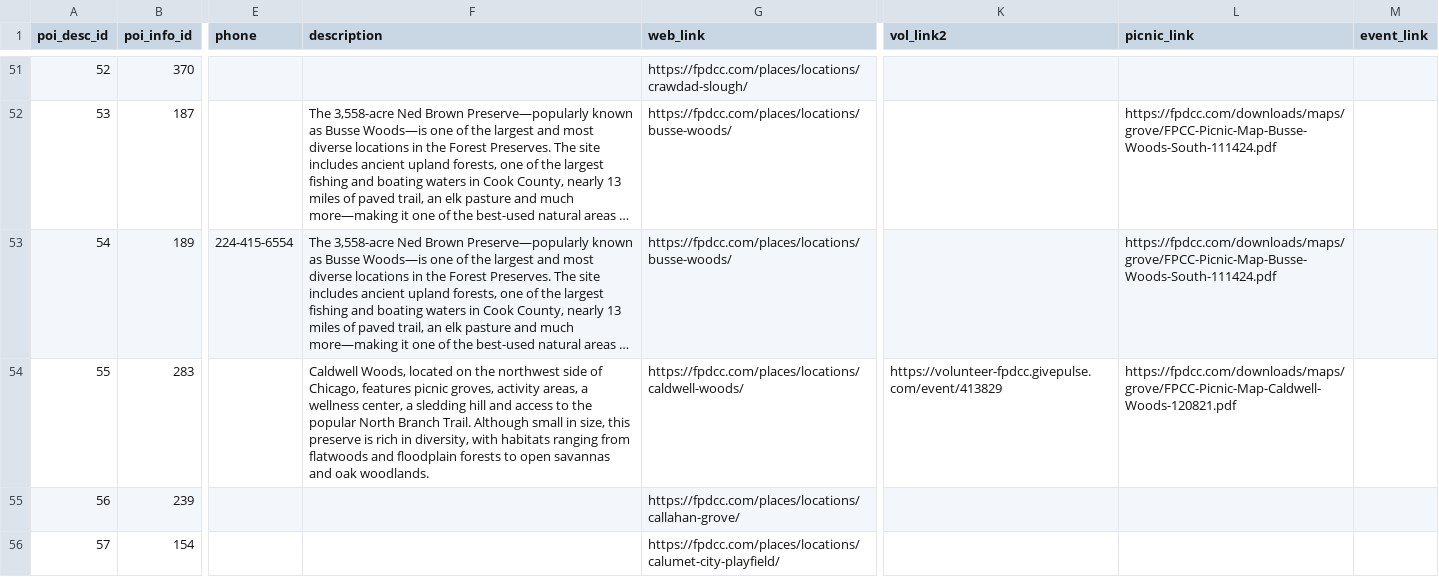
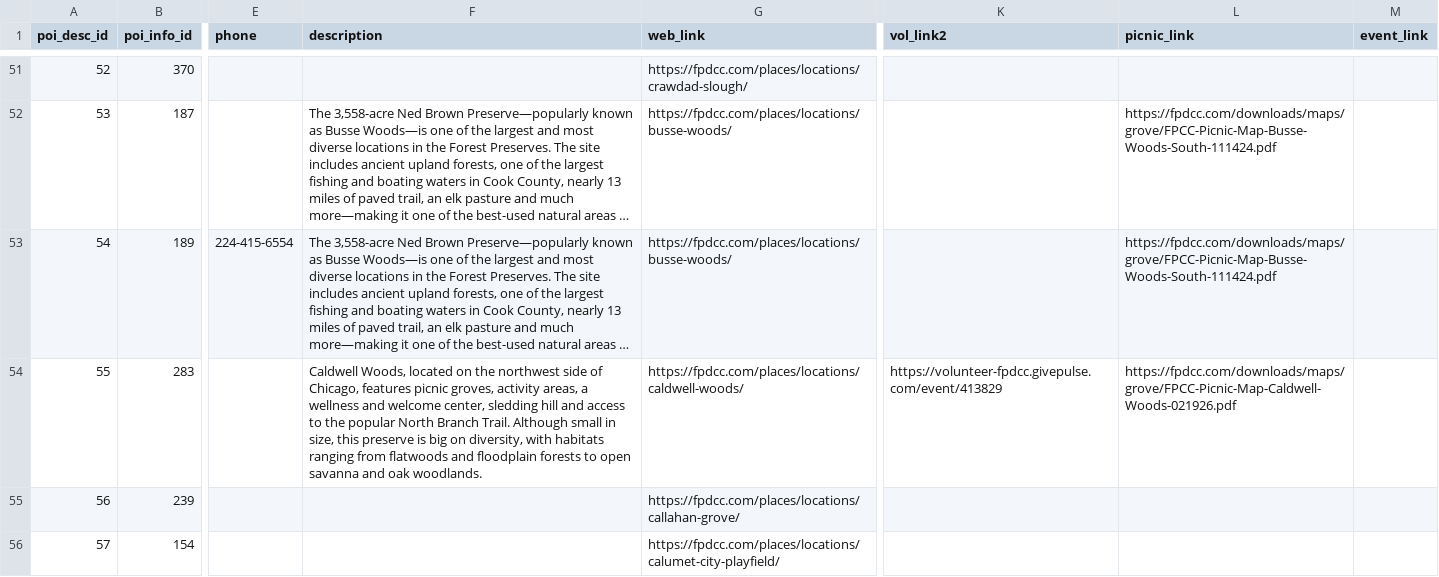
Before and after one commit to fpdcc/webmap_data_updates, a CSV file: map data/poi_desc.csv, drawn as a sheet; only a part is shown, gaps mark what is left out; long unchanged cells end in …; the diff covers the shown part only; the diff names each change by its address in the sheet, - before the commit and + after, or states it on an @@ line.

```diff
--- a/map data/poi_desc.csv
+++ b/map data/poi_desc.csv
-F54 (description): …a wellness center, a sledding hill and access to the popular North Branch Trail. Although small in size, this preserve is rich in diversity, with habitats ranging from flatwoods and floodplain forests to open savannas and oak…
+F54 (description): …a wellness and welcome center, sledding hill and access to the popular North Branch Trail. Although small in size, this preserve is big on diversity, with habitats ranging from flatwoods and floodplain forests to open savanna and oak…
-L54 (picnic_link): https://fpdcc.com/downloads/maps/grove/FPCC-Picnic-Map-Caldwell-Woods-120821.pdf
+L54 (picnic_link): https://fpdcc.com/downloads/maps/grove/FPCC-Picnic-Map-Caldwell-Woods-021926.pdf
```
Also changed, not shown: 2 edited cells elsewhere in this file, map data/activities.csv, map data/picnicgroves.csv, 2 other files.
